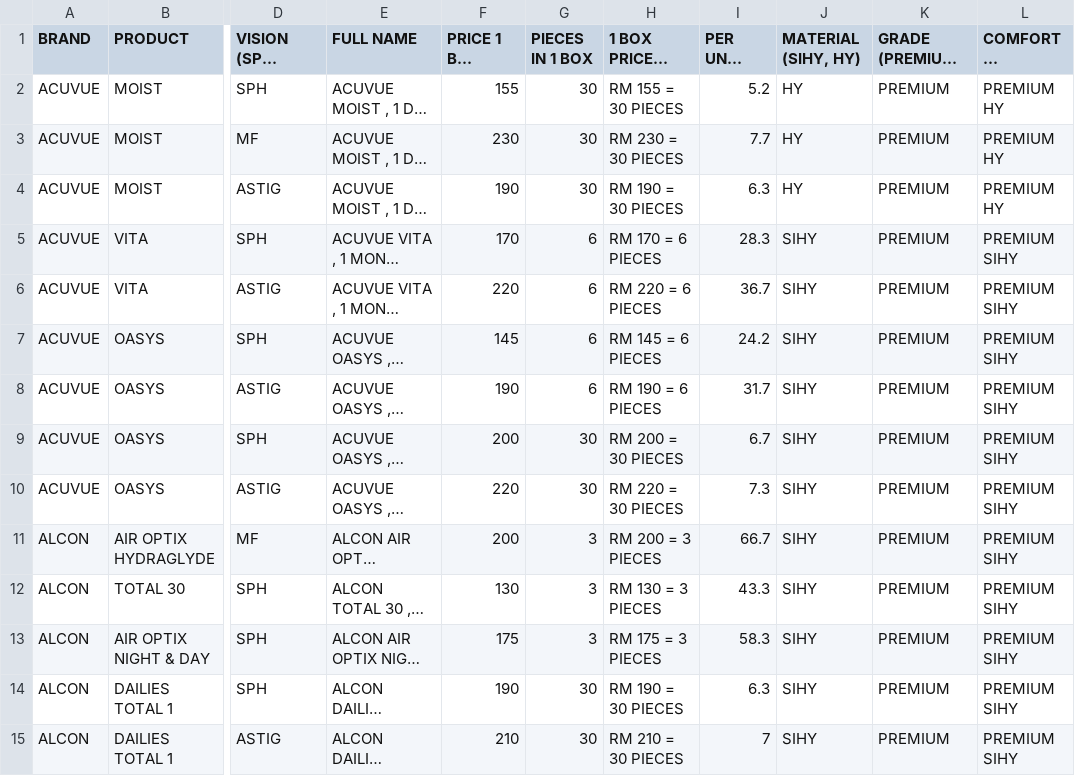
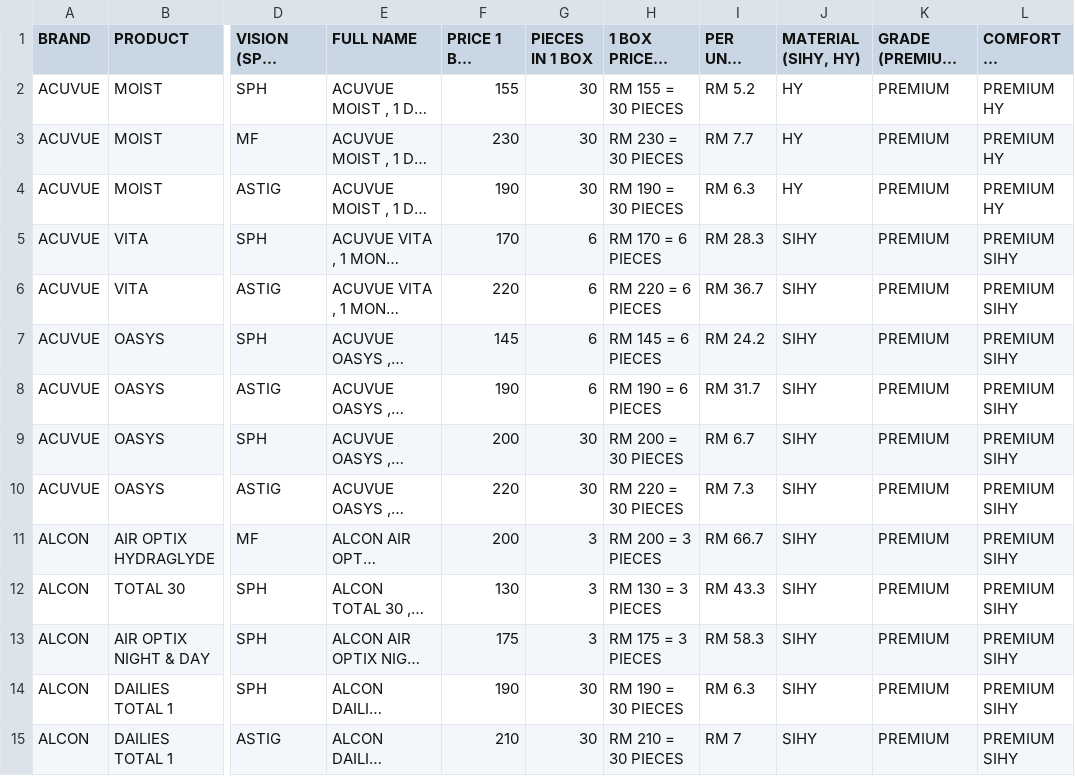
Before and after one commit to kiaraoptometrypx/CL-SELECTOR, a CSV file: CL DATABASE.csv, drawn as a sheet; only a part is shown, gaps mark what is left out; long unchanged cells end in …; the diff covers the shown part only; the diff names each change by its address in the sheet, - before the commit and + after, or states it on an @@ line.

```diff
--- a/CL DATABASE.csv
+++ b/CL DATABASE.csv
-I2 (PER UNIT COST): 5.2
+I2 (PER UNIT COST): RM 5.2
-I3 (PER UNIT COST): 7.7
+I3 (PER UNIT COST): RM 7.7
-I4 (PER UNIT COST): 6.3
+I4 (PER UNIT COST): RM 6.3
-I5 (PER UNIT COST): 28.3
+I5 (PER UNIT COST): RM 28.3
-I6 (PER UNIT COST): 36.7
+I6 (PER UNIT COST): RM 36.7
-I7 (PER UNIT COST): 24.2
+I7 (PER UNIT COST): RM 24.2
-I8 (PER UNIT COST): 31.7
+I8 (PER UNIT COST): RM 31.7
-I9 (PER UNIT COST): 6.7
+I9 (PER UNIT COST): RM 6.7
-I10 (PER UNIT COST): 7.3
+I10 (PER UNIT COST): RM 7.3
-I11 (PER UNIT COST): 66.7
+I11 (PER UNIT COST): RM 66.7
-I12 (PER UNIT COST): 43.3
+I12 (PER UNIT COST): RM 43.3
-I13 (PER UNIT COST): 58.3
+I13 (PER UNIT COST): RM 58.3
-I14 (PER UNIT COST): 6.3
+I14 (PER UNIT COST): RM 6.3
-I15 (PER UNIT COST): 7
+I15 (PER UNIT COST): RM 7
```
Also changed, not shown: 21 edited cells elsewhere in this file.
